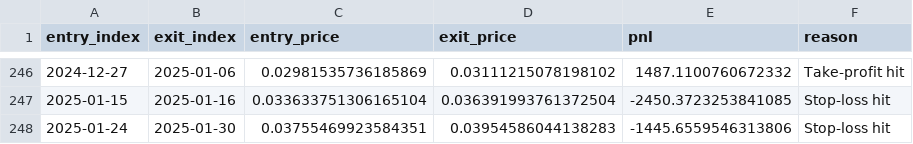
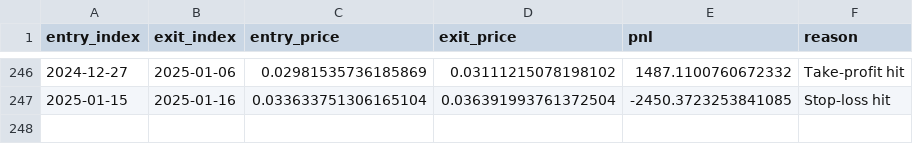
Before and after one commit to jakubweglowski/trading-bot, a CSV file: App/data/Silver/asm_vs_silver_mean_revert.csv, drawn as a sheet; only a part is shown, gaps mark what is left out; the diff names each change by its address in the sheet, - before the commit and + after, or states it on an @@ line.

```diff
--- a/App/data/Silver/asm_vs_silver_mean_revert.csv
+++ b/App/data/Silver/asm_vs_silver_mean_revert.csv
-row 248: 2025-01-24 | 2025-01-30 | 0.03755469923584351 | 0.03954586044138283 | -1445.6559546313806 | Stop-loss hit
```
Also changed, not shown: App/data/Aluminium/rio_mean_revert.csv, App/data/Aluminium/rio_vs_aluminium_mean_revert.csv, 49 other files.
